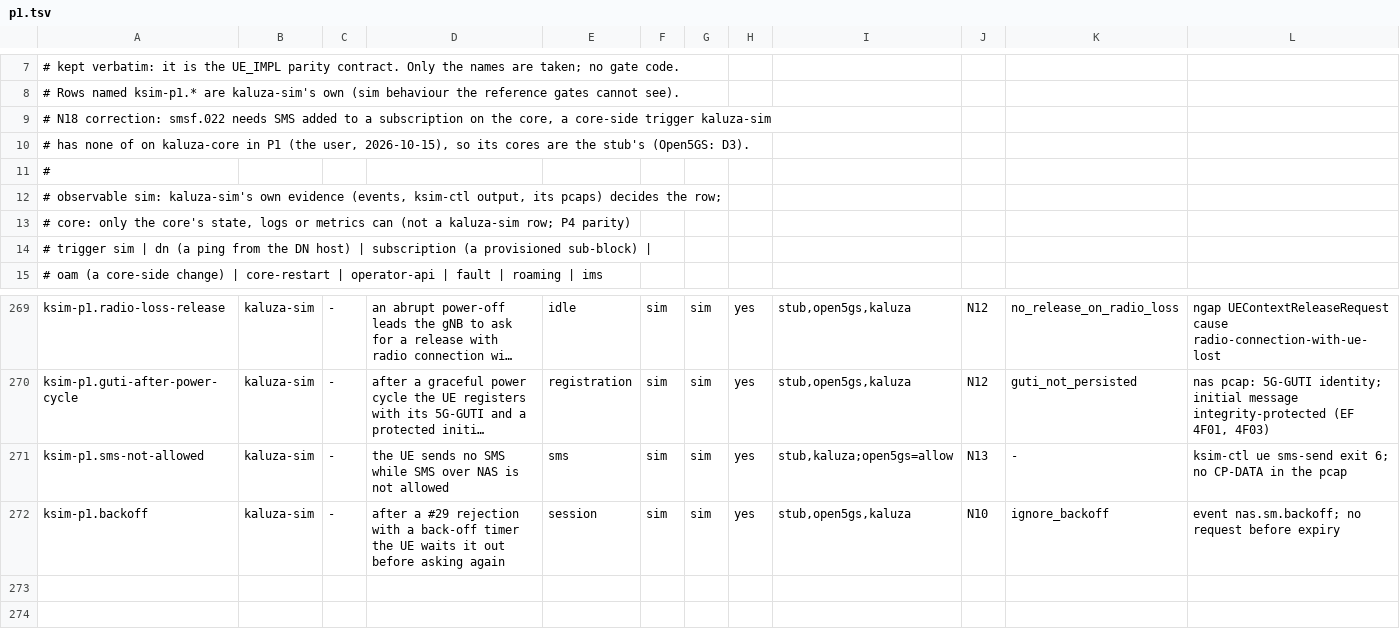
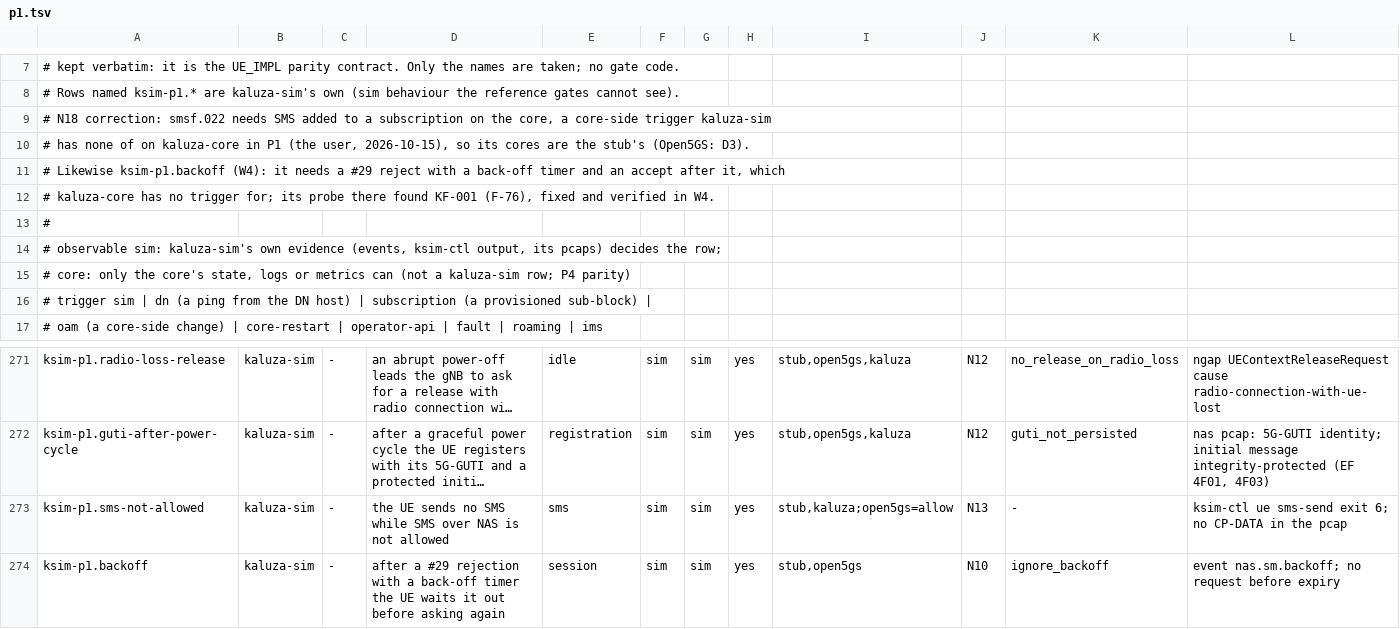
Before and after one commit to adijuliawan/kaluza-sim, a TSV file: gates/rows/p1.tsv, drawn as a sheet; only a part is shown, gaps mark what is left out; long unchanged cells end in …; addresses are those after the commit; the diff names each change by its address in the sheet, - before the commit and + after, or states it on an @@ line.

```diff
--- a/gates/rows/p1.tsv
+++ b/gates/rows/p1.tsv
+row 11: # Likewise ksim-p1.backoff (W4): it needs a #29 reject with a back-off timer and an accept after it, which
+row 12: # kaluza-core has no trigger for; its probe there found KF-001 (F-76), fixed and verified in W4.
-I274: stub,open5gs,kaluza
+I274: stub,open5gs
```
Also changed, not shown: docs/compliance/rows.tsv, 2 other files.
